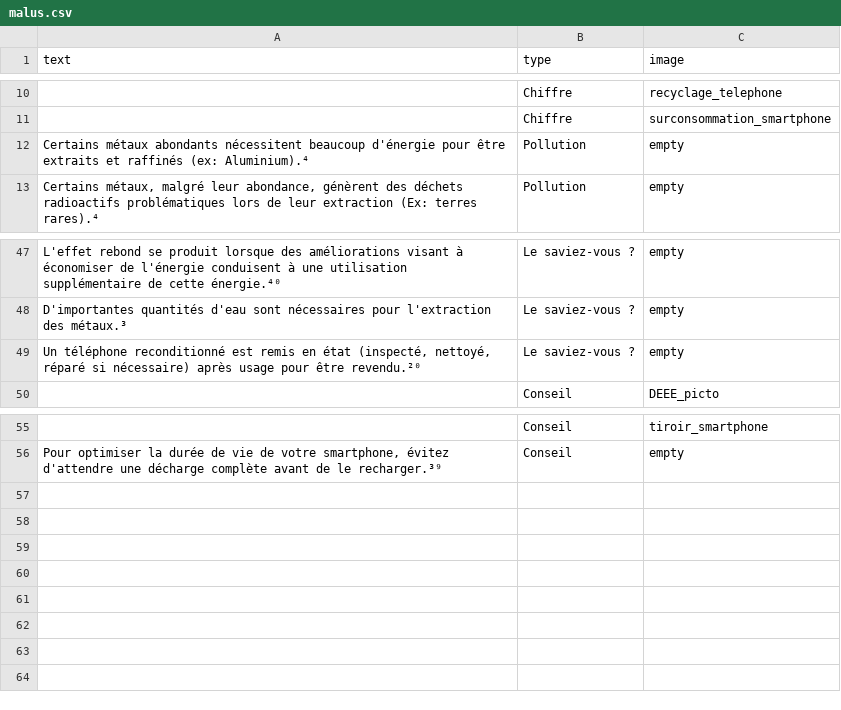
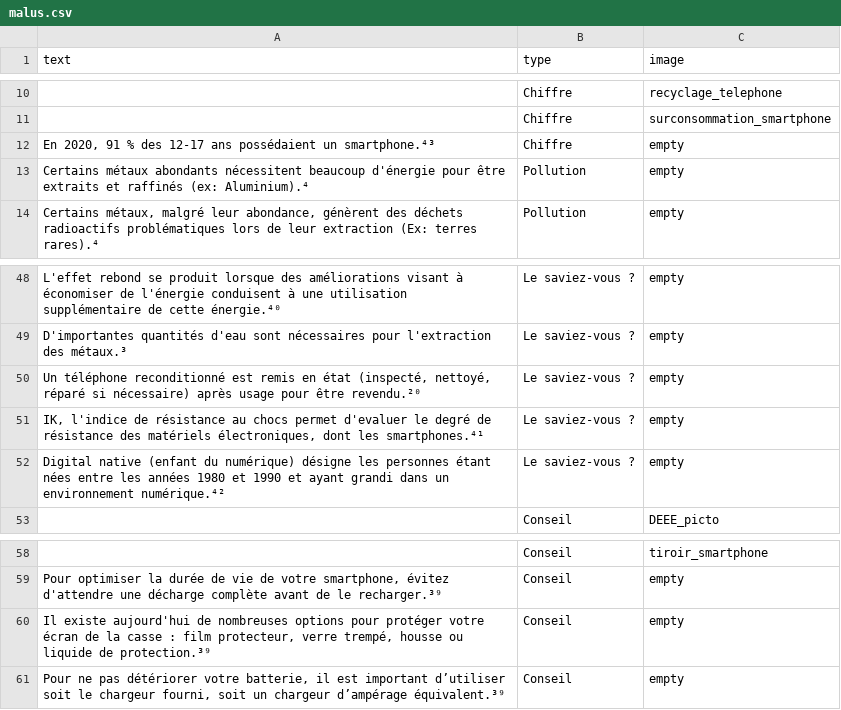
Before and after one commit to inrialearninglab/PhoneImpact, a CSV file: data/csv/malus.csv, drawn as a sheet; only a part is shown, gaps mark what is left out.

Commit message:
maj malus

```diff
--- a/data/csv/malus.csv
+++ b/data/csv/malus.csv
@@ -11,2 +11,3 @@ text,type,image
 "",Chiffre,"surconsommation_smartphone"
+"En 2020, 91 % des 12-17 ans possédaient un smartphone.⁴³",Chiffre,"empty"
 "Certains métaux abondants nécessitent beaucoup d'énergie pour être extraits et raffinés (ex: Aluminium).⁴",Pollution,"empty"
@@ -49,2 +50,4 @@ text,type,image
 "Un téléphone reconditionné est remis en état (inspecté, nettoyé, réparé si nécessaire) après usage pour être revendu.²⁰", Le saviez-vous ?,"empty"
+"IK, l'indice de résistance au chocs permet d'evaluer le degré de résistance des matériels électroniques, dont les smartphones.⁴¹", Le saviez-vous ?,"empty"
+"Digital native (enfant du numérique) désigne les personnes étant nées entre les années 1980 et 1990 et ayant grandi dans un environnement numérique.⁴²", Le saviez-vous ?,"empty"
 "", Conseil,"DEEE_picto"
@@ -56 +59,3 @@ text,type,image
 "Pour optimiser la durée de vie de votre smartphone, évitez d'attendre une décharge complète avant de le recharger.³⁹",Conseil,"empty"
+"Il existe aujourd'hui de nombreuses options pour protéger votre écran de la casse : film protecteur, verre trempé, housse ou liquide de protection.³⁹",Conseil,"empty"
+"Pour ne pas détériorer votre batterie, il est important d’utiliser soit le chargeur fourni, soit un chargeur d’ampérage équivalent.³⁹",Conseil,"empty"
```
